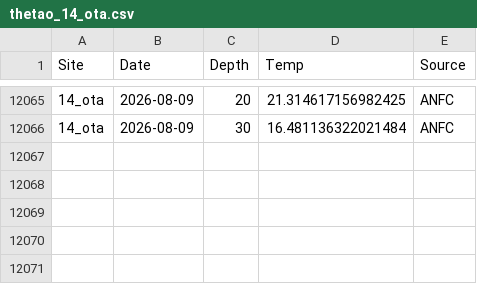
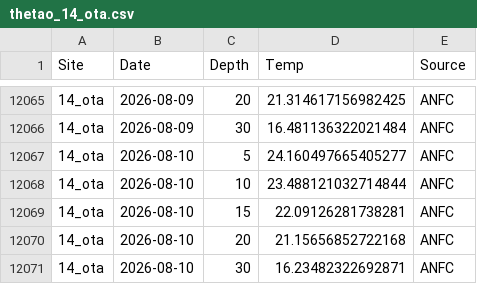
Before and after one commit to sharkbot952/demo, a CSV file: data/cmem/thetao/thetao_14_ota.csv, drawn as a sheet; only a part is shown, gaps mark what is left out.

```diff
--- a/data/cmem/thetao/thetao_14_ota.csv
+++ b/data/cmem/thetao/thetao_14_ota.csv
@@ -12066 +12066,6 @@
 14_ota,2026-08-09,30,16.481136322021484,ANFC
+14_ota,2026-08-10,5,24.160497665405277,ANFC
+14_ota,2026-08-10,10,23.488121032714844,ANFC
+14_ota,2026-08-10,15,22.09126281738281,ANFC
+14_ota,2026-08-10,20,21.15656852722168,ANFC
+14_ota,2026-08-10,30,16.23482322692871,ANFC
```
Also changed, not shown: data/cmem/chl/chl_13_isi.csv, data/cmem/chl/chl_14_ota.csv, 11 other files.
